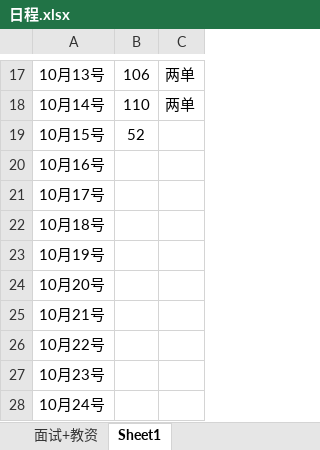
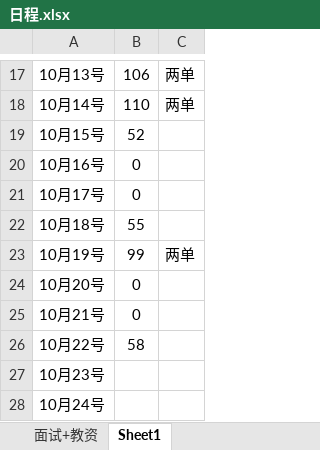
Before and after one commit to LLily7/wudoumi, an Excel workbook: 日程.xlsx, sheet Sheet1, drawn as a sheet; only a part is shown, gaps mark what is left out; values as stored, in another font and other column widths than the file's, no borders; the diff names each change by its address in the sheet, - before the commit and + after, or states it on an @@ line.

```diff
--- a/日程.xlsx (sheet Sheet1)
+++ b/日程.xlsx (sheet Sheet1)
-B20:B21: (empty)
+B20:B21: 0
-B22: (empty)
+B22: 55
-B23: (empty)
+B23: 99
-C23: (empty)
+C23: 两单
-B24:B25: (empty)
+B24:B25: 0
-B26: (empty)
+B26: 58
```
Also changed, not shown: 4 other files.
